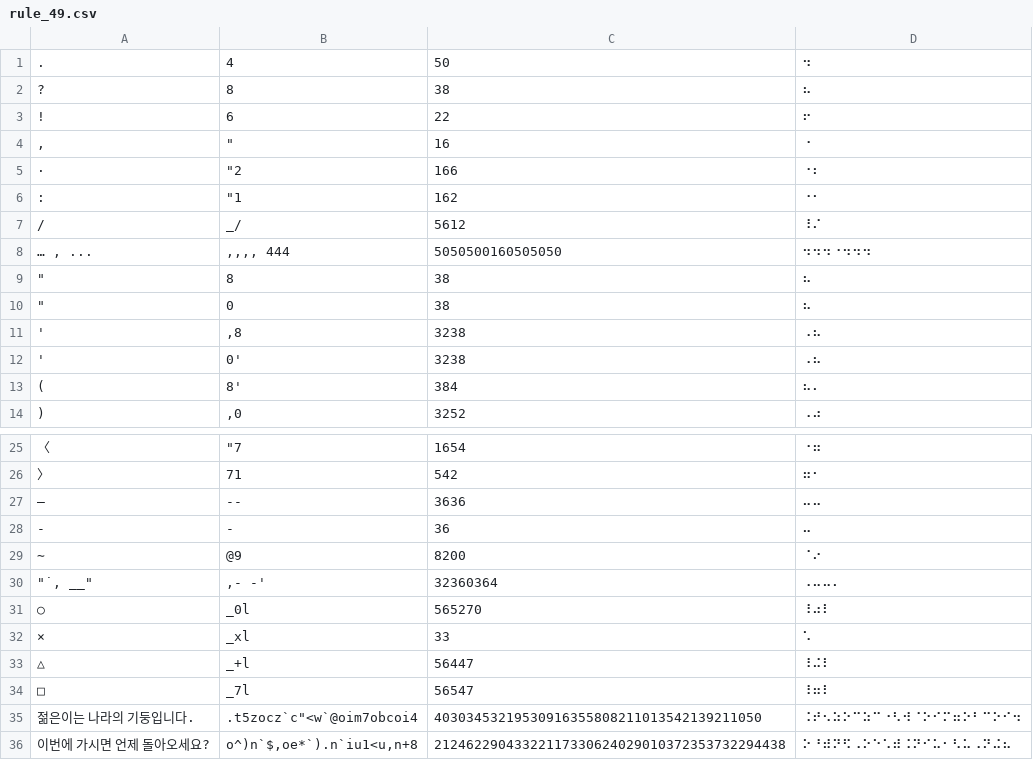
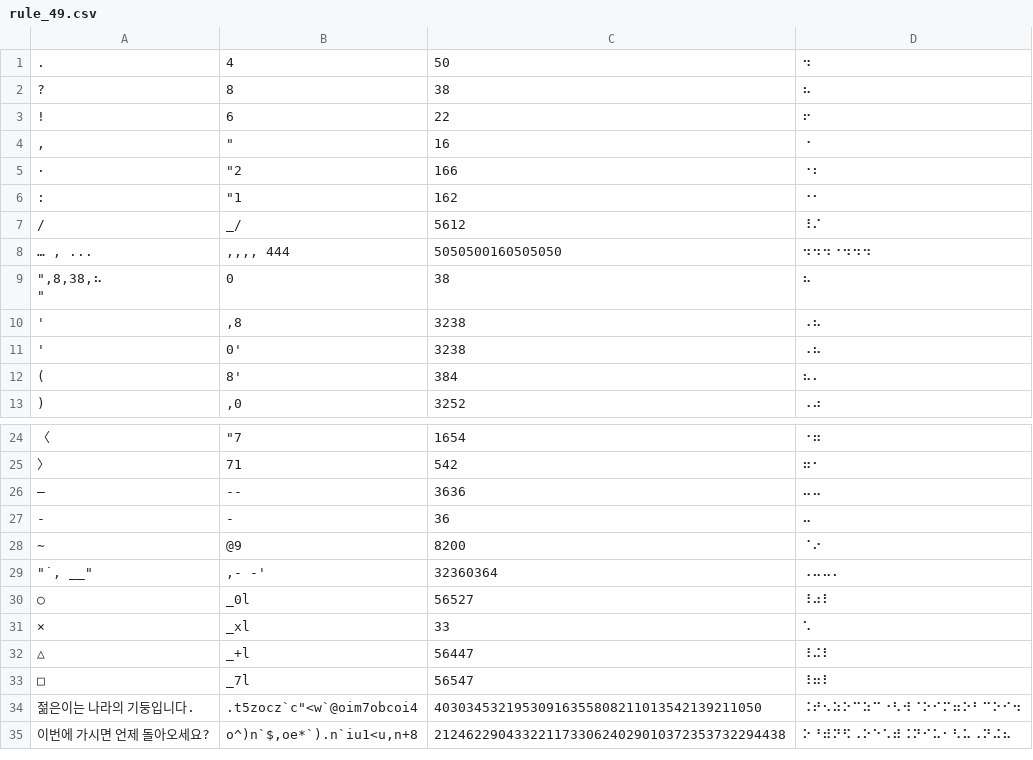
Before and after one commit to thelightway24/braillify, a CSV file: test_cases/rule_49.csv, drawn as a sheet; only a part is shown, gaps mark what is left out; removed rows and columns are numbered as before the commit, all else as after; ↵ is a line break in a cell; the diff names each change by its address in the sheet, - before the commit and + after, or states it on an @@ line.

```diff
--- a/test_cases/rule_49.csv
+++ b/test_cases/rule_49.csv
-row 9: " | 8 | 38 | ⠦
-A9: "
+A9: ",8,38,⠦ ↵ "
-C30: 565270
+C30: 56527
```
Also changed, not shown: test_cases/rule_34.csv, test_cases/rule_56.csv, 3 other files.
